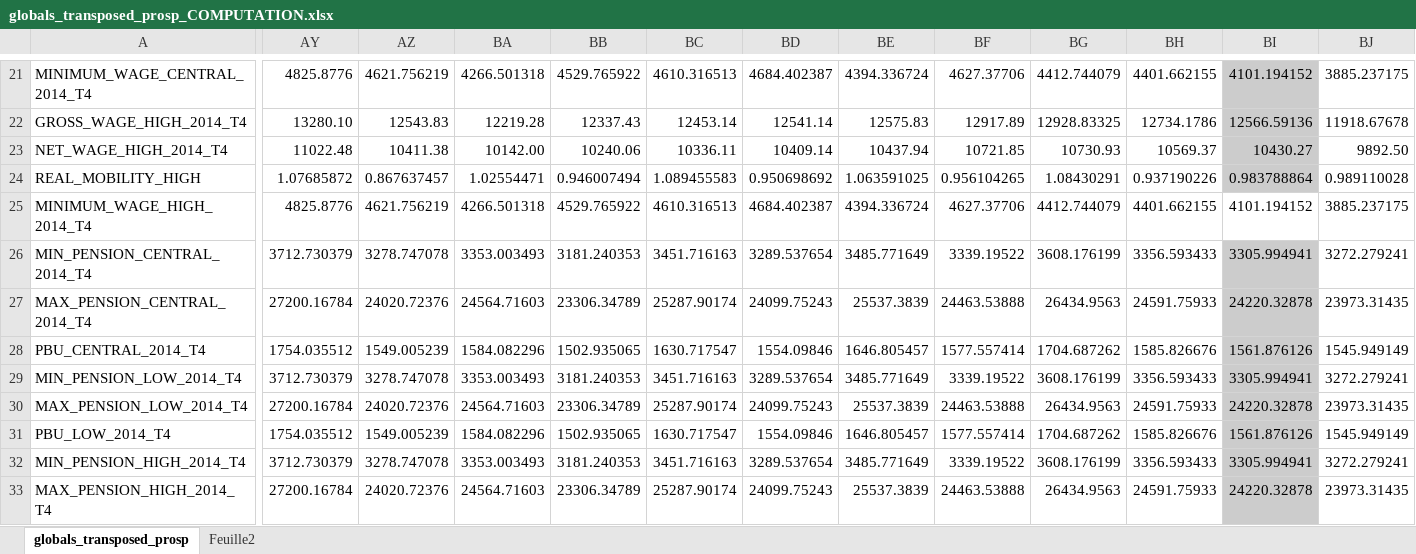
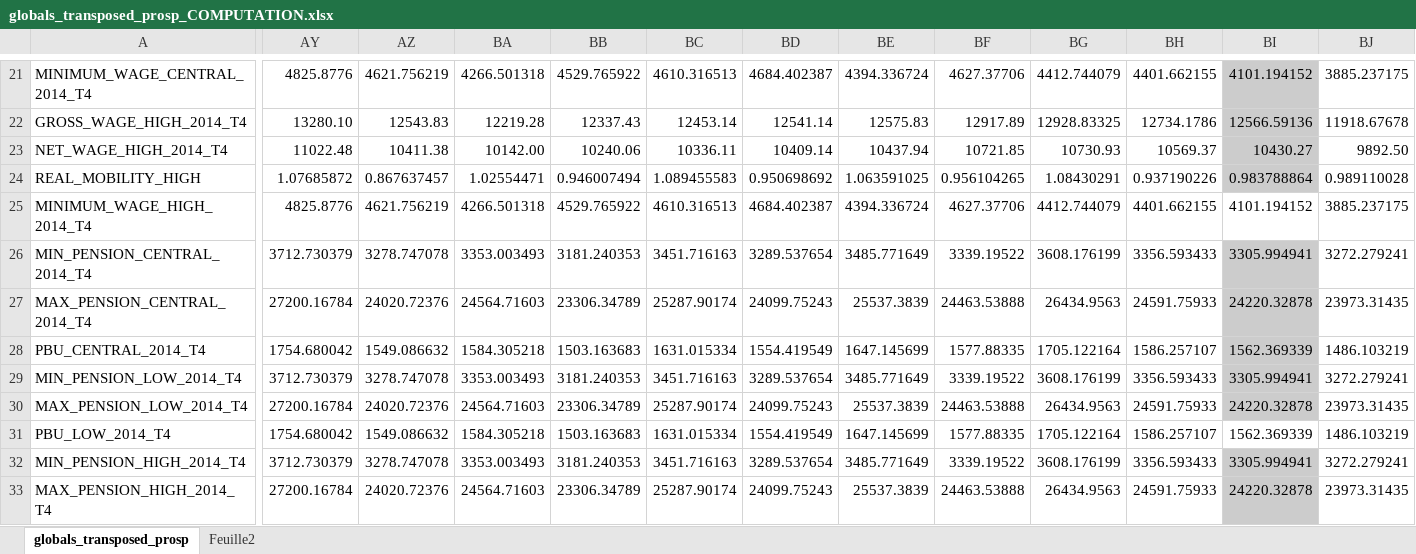
Before and after one commit to leonardo-calcagno/MISSAR, an Excel workbook: LIAM2_commented_code/Historical_indexes/Compute_globals/globals_transposed_prosp_COMPUTATION.xlsx, sheet globals_transposed_prosp, drawn as a sheet; only a part is shown, gaps mark what is left out; values as stored, in another font and other column widths than the file's, no borders; the diff covers the shown part only; the diff names each change by its address in the sheet, - before the commit and + after, or states it on an @@ line.

```diff
--- a/LIAM2_commented_code/Historical_indexes/Compute_globals/globals_transposed_prosp_COMPUTATION.xlsx (sheet globals_transposed_prosp)
+++ b/LIAM2_commented_code/Historical_indexes/Compute_globals/globals_transposed_prosp_COMPUTATION.xlsx (sheet globals_transposed_prosp)
-AY28: 1754.035512
+AY28: 1754.680042
-AZ28: 1549.005239
+AZ28: 1549.086632
-BA28: 1584.082296
+BA28: 1584.305218
-BB28: 1502.935065
+BB28: 1503.163683
-BC28: 1630.717547
+BC28: 1631.015334
-BD28: 1554.09846
+BD28: 1554.419549
-BE28: 1646.805457
+BE28: 1647.145699
-BF28: 1577.557414
+BF28: 1577.88335
-BG28: 1704.687262
+BG28: 1705.122164
-BH28: 1585.826676
+BH28: 1586.257107
-BI28: 1561.876126
+BI28: 1562.369339
-BJ28: 1545.949149
+BJ28: 1486.103219
-AY31: 1754.035512
+AY31: 1754.680042
-AZ31: 1549.005239
+AZ31: 1549.086632
-BA31: 1584.082296
+BA31: 1584.305218
-BB31: 1502.935065
+BB31: 1503.163683
-BC31: 1630.717547
+BC31: 1631.015334
-BD31: 1554.09846
+BD31: 1554.419549
-BE31: 1646.805457
+BE31: 1647.145699
-BF31: 1577.557414
+BF31: 1577.88335
-BG31: 1704.687262
+BG31: 1705.122164
-BH31: 1585.826676
+BH31: 1586.257107
-BI31: 1561.876126
+BI31: 1562.369339
-BI31 fill: #CCCCCC
+BI31 fill: none
-BJ31: 1545.949149
+BJ31: 1486.103219
```
Also changed, not shown: 282 edited cells and cell formats elsewhere in this sheet, LIAM2_commented_code/Historical_indexes/Compute_globals/Inflation_RIPTE_and_ANSES_discounting.xlsx, 2 other files.
